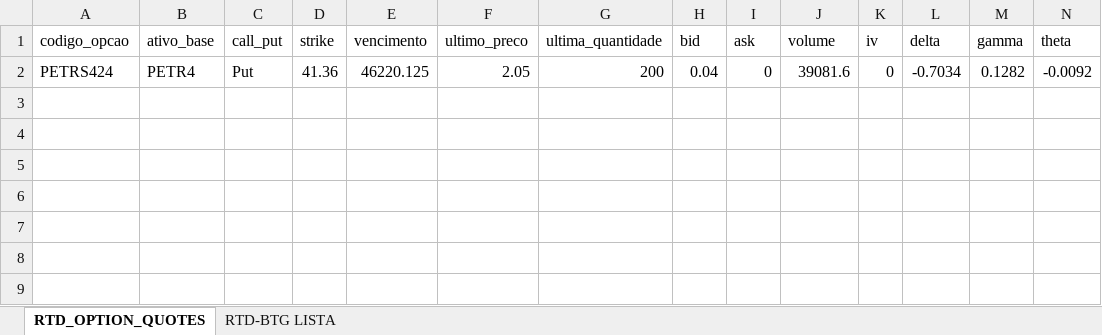
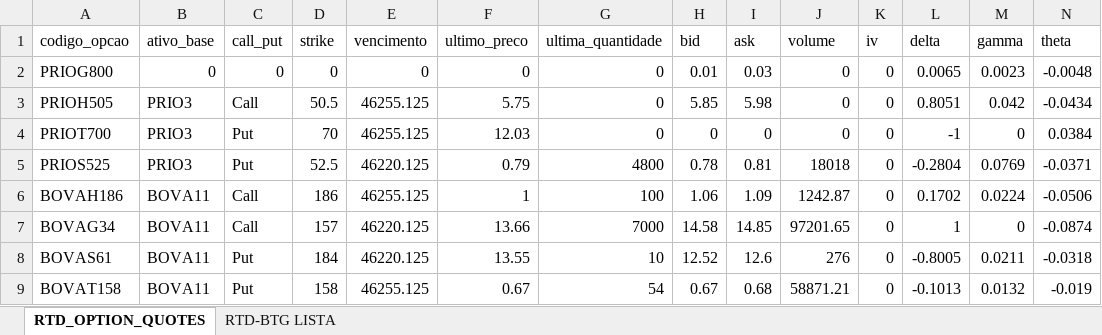
Before and after one commit to eucaleo/robo_opcoes, an Excel workbook: LISTA_RTD.xlsm, sheet RTD_OPTION_QUOTES, drawn as a sheet; only a part is shown; values as stored, in another font and other column widths than the file's, no borders; removed rows and columns are numbered as before the commit, all else as after; rows hold the shown columns only; the diff names each change by its address in the sheet, - before the commit and + after, or states it on an @@ line.

Commit message:
Atualiza planilha RTD

```diff
--- a/LISTA_RTD.xlsm (sheet RTD_OPTION_QUOTES)
+++ b/LISTA_RTD.xlsm (sheet RTD_OPTION_QUOTES)
-row 2: PETRS424 | PETR4 | Put | 41.36 | 46220.125 | 2.05 | 200 | 0.04 | 0 | 39081.6 | 0 | -0.7034 | 0.1282 | -0.0092
+row 2: PRIOG800 | 0 | 0 | 0 | 0 | 0 | 0 | 0.01 | 0.03 | 0 | 0 | 0.0065 | 0.0023 | -0.0048
+row 3: PRIOH505 | PRIO3 | Call | 50.5 | 46255.125 | 5.75 | 0 | 5.85 | 5.98 | 0 | 0 | 0.8051 | 0.042 | -0.0434
+row 4: PRIOT700 | PRIO3 | Put | 70 | 46255.125 | 12.03 | 0 | 0 | 0 | 0 | 0 | -1 | 0 | 0.0384
+row 5: PRIOS525 | PRIO3 | Put | 52.5 | 46220.125 | 0.79 | 4800 | 0.78 | 0.81 | 18018 | 0 | -0.2804 | 0.0769 | -0.0371
+row 6: BOVAH186 | BOVA11 | Call | 186 | 46255.125 | 1 | 100 | 1.06 | 1.09 | 1242.87 | 0 | 0.1702 | 0.0224 | -0.0506
+row 7: BOVAG34 | BOVA11 | Call | 157 | 46220.125 | 13.66 | 7000 | 14.58 | 14.85 | 97201.65 | 0 | 1 | 0 | -0.0874
+row 8: BOVAS61 | BOVA11 | Put | 184 | 46220.125 | 13.55 | 10 | 12.52 | 12.6 | 276 | 0 | -0.8005 | 0.0211 | -0.0318
+row 9: BOVAT158 | BOVA11 | Put | 158 | 46255.125 | 0.67 | 54 | 0.67 | 0.68 | 58871.21 | 0 | -0.1013 | 0.0132 | -0.019
```
Also changed, not shown: sheet RTD-BTG LISTA.
